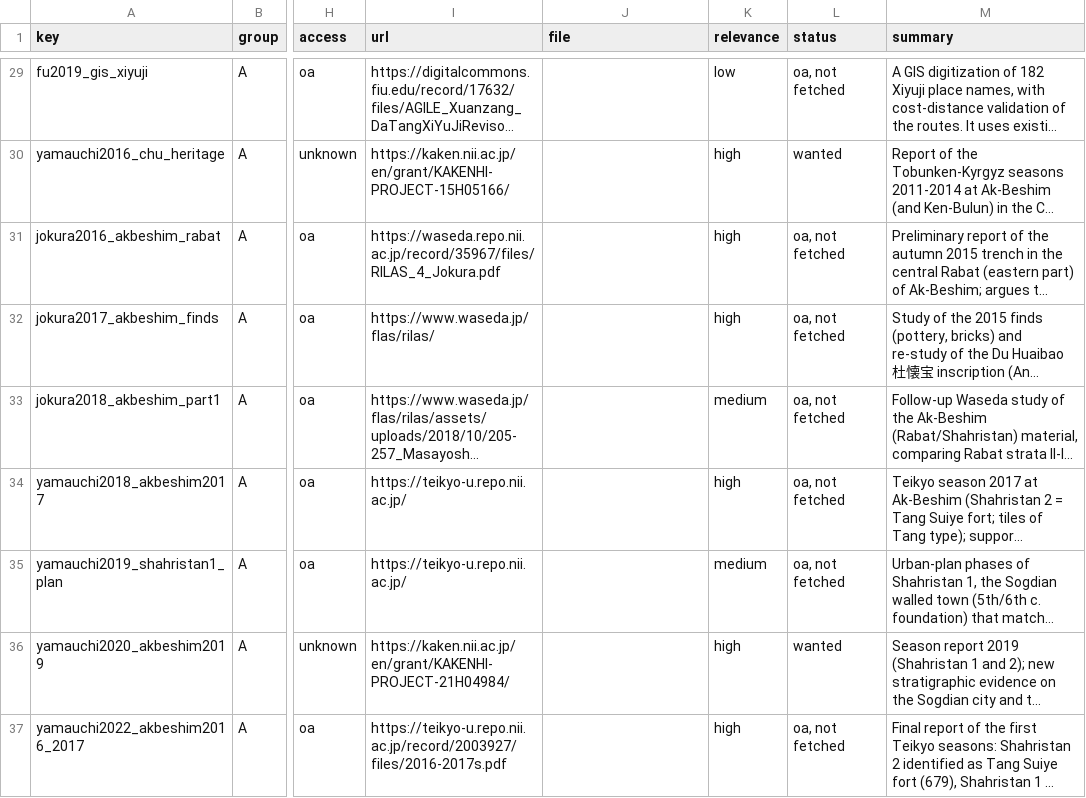
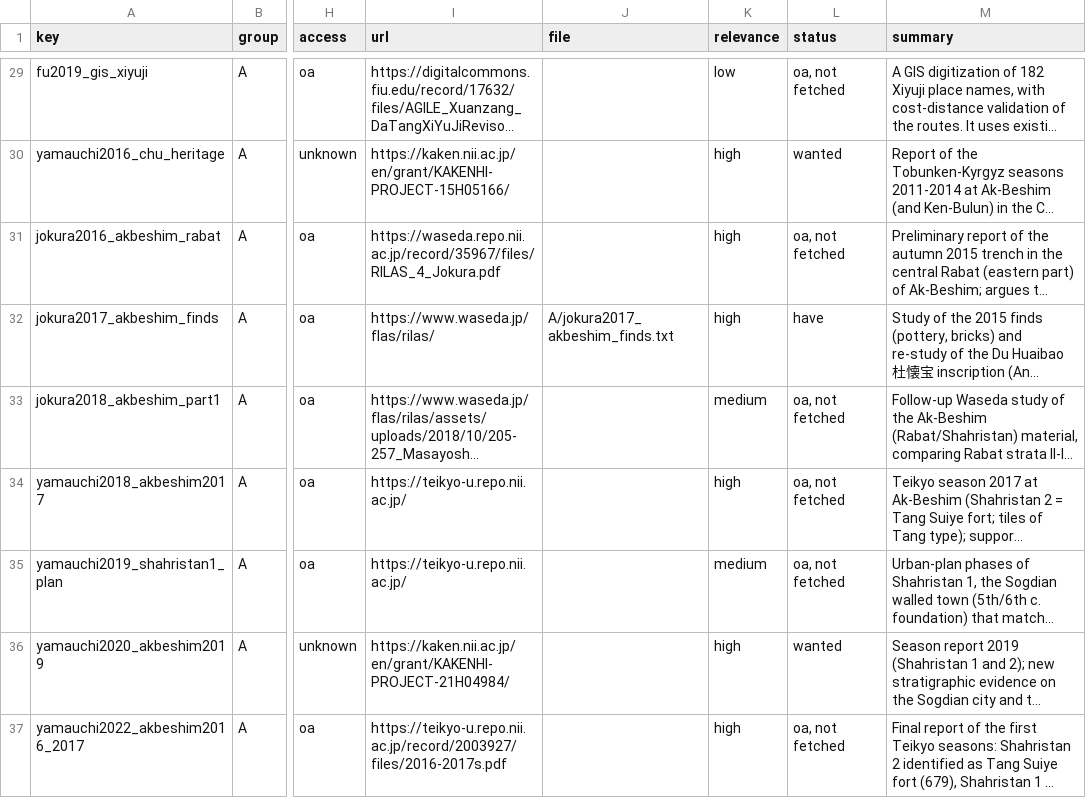
Before and after one commit to kengoharimoto/xuanzang-places, a TSV file: data/literature.tsv, drawn as a sheet; only a part is shown, gaps mark what is left out; long unchanged cells end in …; the diff covers the shown part only; the diff names each change by its address in the sheet, - before the commit and + after, or states it on an @@ line.

```diff
--- a/data/literature.tsv
+++ b/data/literature.tsv
-J32 (file): (empty)
+J32 (file): A/jokura2017_akbeshim_finds.txt
-L32 (status): oa, not fetched
+L32 (status): have
```
Also changed, not shown: 7 edited cells elsewhere in this file, 1 other file.
